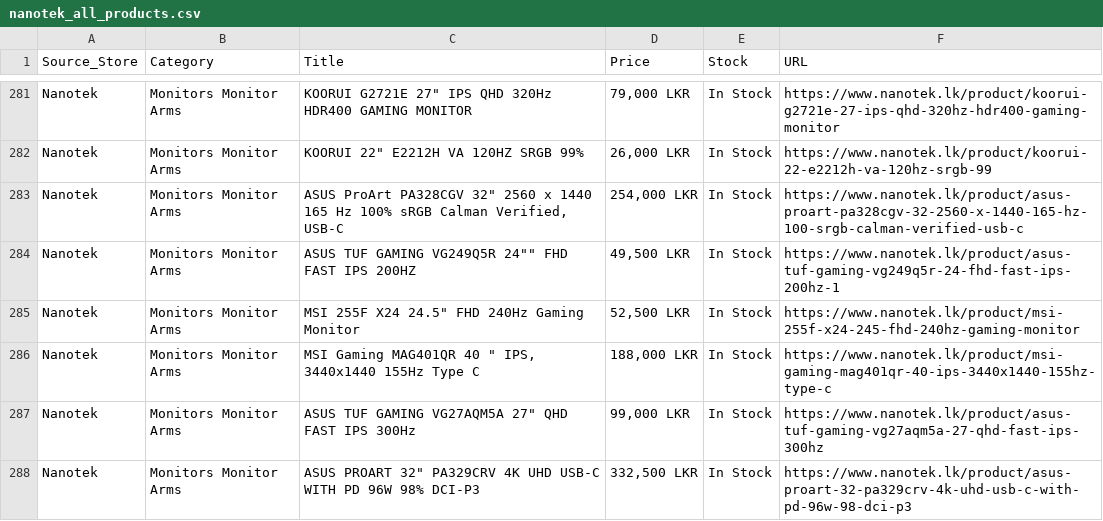
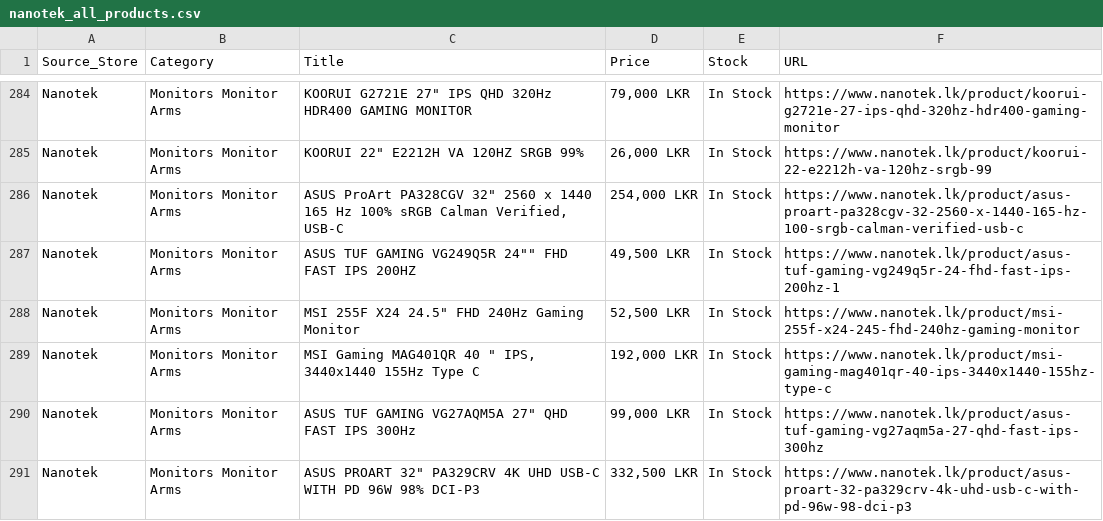
Before and after one commit to ChalanaDilshan/rig-recon, a CSV file: data/raw/nanotek_all_products.csv, drawn as a sheet; only a part is shown, gaps mark what is left out; the diff covers the shown part only.

```diff
--- a/data/raw/nanotek_all_products.csv
+++ b/data/raw/nanotek_all_products.csv
@@ -285,3 +288,3 @@ Nanotek,Monitors Monitor Arms,"ASUS TUF GAMING VG249Q5R 24"""" FHD FAST IPS 200H
 Nanotek,Monitors Monitor Arms,"MSI 255F X24 24.5"" FHD 240Hz Gaming Monitor","52,500 LKR",In Stock,https://www.nanotek.lk/product/msi-255f-x24-245-fhd-240hz-gaming-monitor
-Nanotek,Monitors Monitor Arms,"MSI Gaming MAG401QR 40 "" IPS, 3440x1440 155Hz Type C","188,000 LKR",In Stock,https://www.nanotek.lk/product/msi-gaming-mag401qr-40-ips-3440x1440-155hz-type-c
+Nanotek,Monitors Monitor Arms,"MSI Gaming MAG401QR 40 "" IPS, 3440x1440 155Hz Type C","192,000 LKR",In Stock,https://www.nanotek.lk/product/msi-gaming-mag401qr-40-ips-3440x1440-155hz-type-c
 Nanotek,Monitors Monitor Arms,"ASUS TUF GAMING VG27AQM5A 27"" QHD FAST IPS 300Hz","99,000 LKR",In Stock,https://www.nanotek.lk/product/asus-tuf-gaming-vg27aqm5a-27-qhd-fast-ips-300hz
```
Also changed, not shown: 3 added rows, 3 removed rows and 3 edited cells elsewhere in this file, data/raw/game_street_all_products.csv, data/raw/redline_technologies_all_products.csv, 5 other files.
